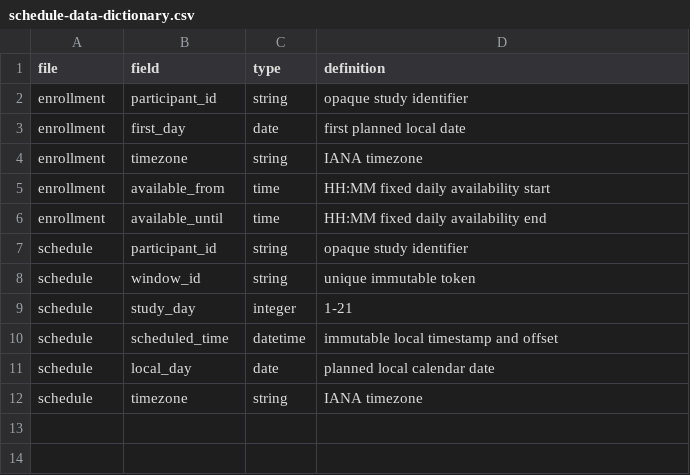
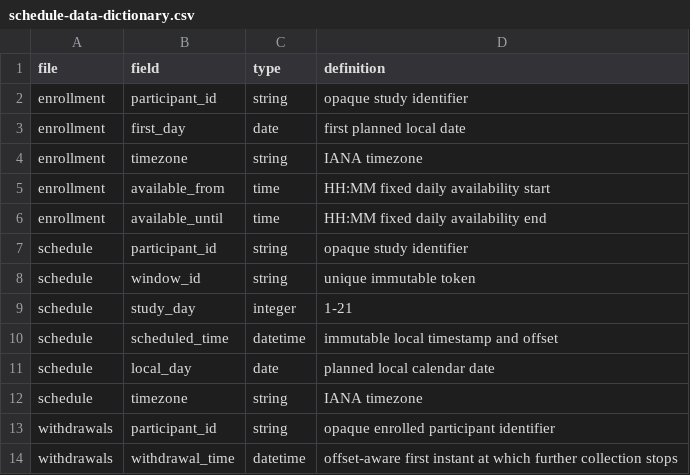
Before and after one commit to MatPomGit/arc-music, a CSV file: manuscripts/MSC-MUS-P07/analysis/schedule-data-dictionary.csv, drawn as a sheet; the diff names each change by its address in the sheet, - before the commit and + after, or states it on an @@ line.

Commit message:
Implement P07 withdrawal-aware denominators and prospective cognitive interview pilot protocol

```diff
--- a/manuscripts/MSC-MUS-P07/analysis/schedule-data-dictionary.csv
+++ b/manuscripts/MSC-MUS-P07/analysis/schedule-data-dictionary.csv
+row 13: withdrawals | participant_id | string | opaque enrolled participant identifier
+row 14: withdrawals | withdrawal_time | datetime | offset-aware first instant at which further collection stops
```
Also changed, not shown: 6 other files.
